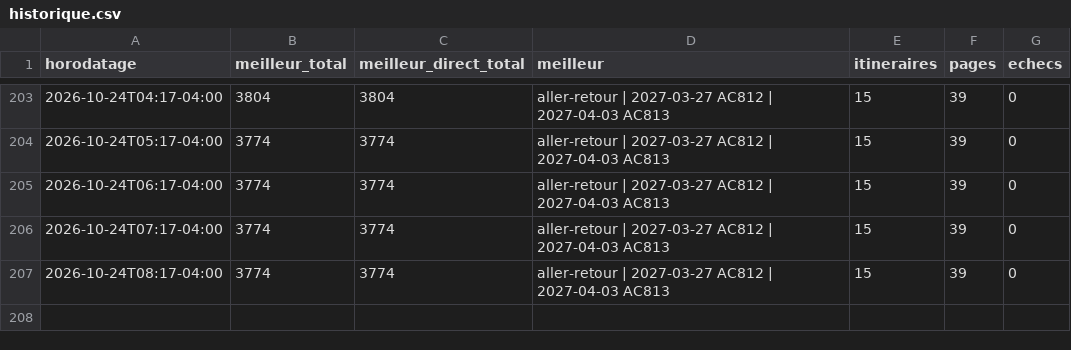
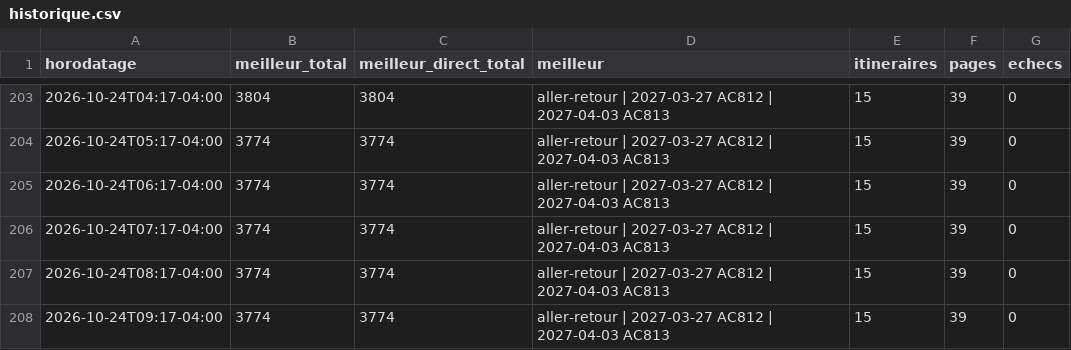
Before and after one commit to neurocontrarian/voyage, a CSV file: data/historique.csv, drawn as a sheet; only a part is shown, gaps mark what is left out; the diff names each change by its address in the sheet, - before the commit and + after, or states it on an @@ line.

```diff
--- a/data/historique.csv
+++ b/data/historique.csv
+row 208: 2026-10-24T09:17-04:00 | 3774 | 3774 | aller-retour | 2027-03-27 AC812 | 2027-04-03 AC813 | 15 | 39 | 0
```
Also changed, not shown: 2 other files.
